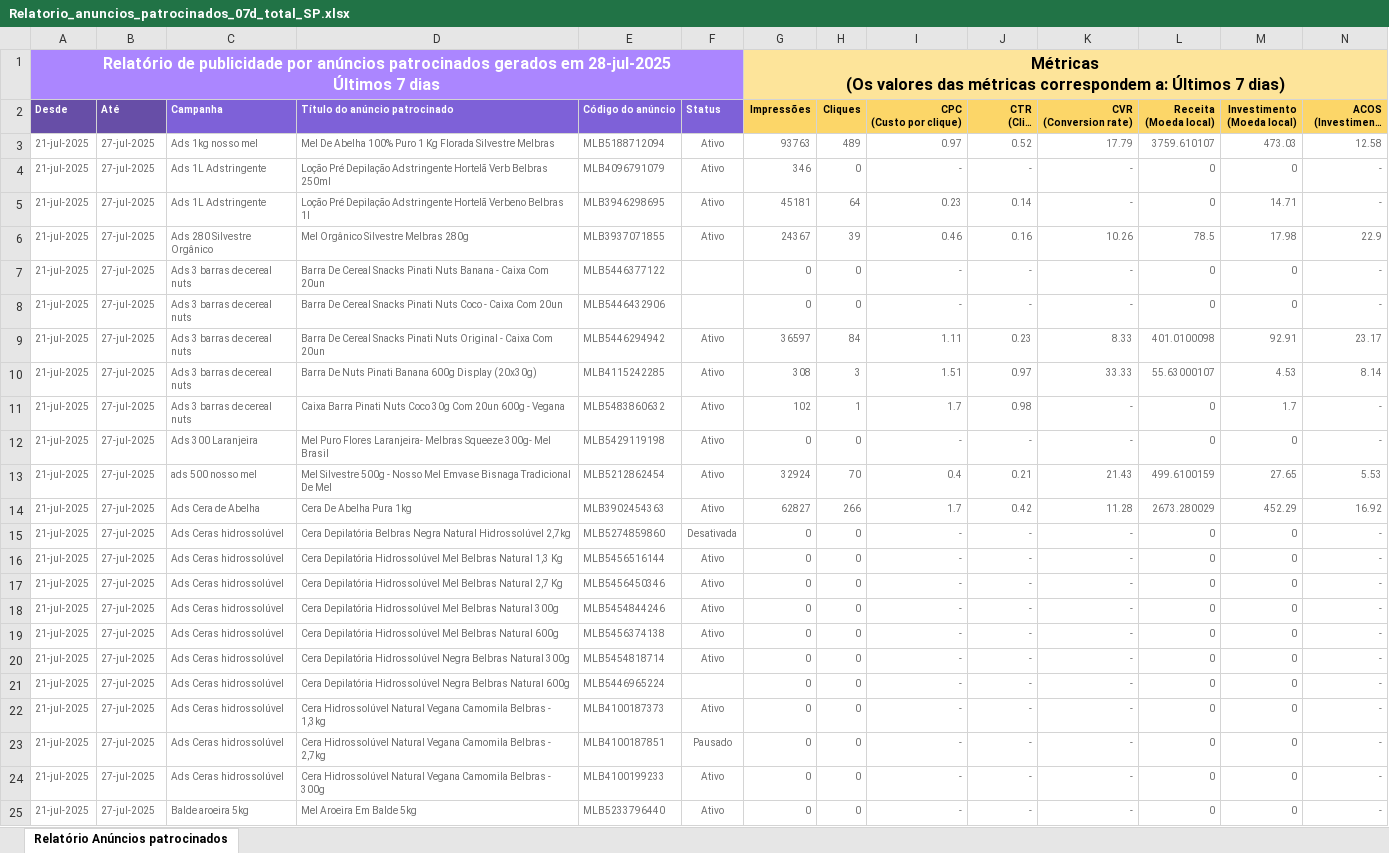
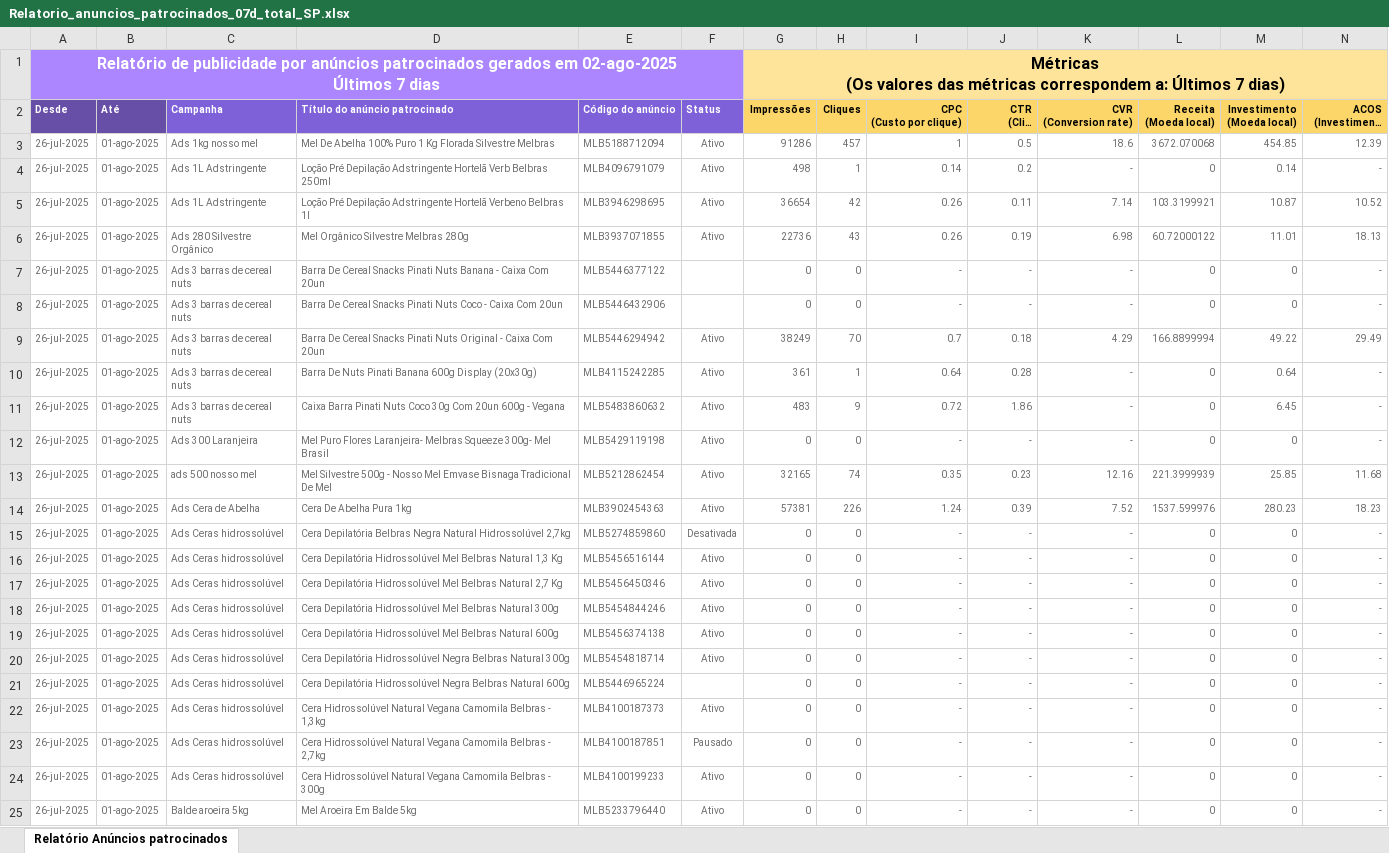
Before and after one commit to DanielDelfim/meli, an Excel workbook: Relatorio_anuncios_patrocinados_07d_total_SP.xlsx, sheet Relatório Anúncios patrocinados, drawn as a sheet; only a part is shown; long unchanged cells end in …; values as stored, in another font and other column widths than the file's, no borders; removed rows and columns are numbered as before the commit, all else as after; rows hold the shown columns only; ↵ is a line break in a cell; the diff covers the shown part only; the diff names each change by its address in the sheet, - before the commit and + after, or states it on an @@ line.

```diff
--- a/Relatorio_anuncios_patrocinados_07d_total_SP.xlsx (sheet Relatório Anúncios patrocinados)
+++ b/Relatorio_anuncios_patrocinados_07d_total_SP.xlsx (sheet Relatório Anúncios patrocinados)
-A1 (Desde): …gerados em 28-jul-2025 ↵ Últimos 7…
+A1 (Desde): …gerados em 02-ago-2025 ↵ Últimos 7…
-row 3: 21-jul-2025 | 27-jul-2025 | Ads 1kg nosso mel | Mel De Abelha 100% Puro 1 Kg Florada Silvestre Melbras | MLB5188712094 | Ativo | 93763 | 489 | 0.97 | 0.52 | 17.79 | 3759.610107 | 473.03 | 12.58
+row 3: 26-jul-2025 | 01-ago-2025 | Ads 1kg nosso mel | Mel De Abelha 100% Puro 1 Kg Florada Silvestre Melbras | MLB5188712094 | Ativo | 91286 | 457 | 1 | 0.5 | 18.6 | 3672.070068 | 454.85 | 12.39
-A4 (Desde): 21-jul-2025
+A4 (Desde): 26-jul-2025
-B4 (Até): 27-jul-2025
+B4 (Até): 01-ago-2025
-G4 (Impressões): 346
+G4 (Impressões): 498
-H4 (Cliques): 0
+H4 (Cliques): 1
-I4 (CPC (Custo por clique)): -
+I4 (CPC (Custo por clique)): 0.14
-J4 (CTR (Click Through Rate)): -
+J4 (CTR (Click Through Rate)): 0.2
-M4 (Investimento (Moeda local)): 0
+M4 (Investimento (Moeda local)): 0.14
-row 5: 21-jul-2025 | 27-jul-2025 | Ads 1L Adstringente | Loção Pré Depilação Adstringente Hortelã Verbeno Belbras 1l | MLB3946298695 | Ativo | 45181 | 64 | 0.23 | 0.14 | - | 0 | 14.71 | -
-row 6: 21-jul-2025 | 27-jul-2025 | Ads 280 Silvestre Orgânico | Mel Orgânico Silvestre Melbras 280g | MLB3937071855 | Ativo | 24367 | 39 | 0.46 | 0.16 | 10.26 | 78.5 | 17.98 | 22.9
+row 5: 26-jul-2025 | 01-ago-2025 | Ads 1L Adstringente | Loção Pré Depilação Adstringente Hortelã Verbeno Belbras 1l | MLB3946298695 | Ativo | 36654 | 42 | 0.26 | 0.11 | 7.14 | 103.3199921 | 10.87 | 10.52
+row 6: 26-jul-2025 | 01-ago-2025 | Ads 280 Silvestre Orgânico | Mel Orgânico Silvestre Melbras 280g | MLB3937071855 | Ativo | 22736 | 43 | 0.26 | 0.19 | 6.98 | 60.72000122 | 11.01 | 18.13
-A7:A8 (Desde): 21-jul-2025
+A7:A8 (Desde): 26-jul-2025
-B7:B8 (Até): 27-jul-2025
+B7:B8 (Até): 01-ago-2025
-row 9: 21-jul-2025 | 27-jul-2025 | Ads 3 barras de cereal nuts | Barra De Cereal Snacks Pinati Nuts Original - Caixa Com 20un | MLB5446294942 | Ativo | 36597 | 84 | 1.11 | 0.23 | 8.33 | 401.0100098 | 92.91 | 23.17
-row 10: 21-jul-2025 | 27-jul-2025 | Ads 3 barras de cereal nuts | Barra De Nuts Pinati Banana 600g Display (20x30g) | MLB4115242285 | Ativo | 308 | 3 | 1.51 | 0.97 | 33.33 | 55.63000107 | 4.53 | 8.14
+row 9: 26-jul-2025 | 01-ago-2025 | Ads 3 barras de cereal nuts | Barra De Cereal Snacks Pinati Nuts Original - Caixa Com 20un | MLB5446294942 | Ativo | 38249 | 70 | 0.7 | 0.18 | 4.29 | 166.8899994 | 49.22 | 29.49
+row 10: 26-jul-2025 | 01-ago-2025 | Ads 3 barras de cereal nuts | Barra De Nuts Pinati Banana 600g Display (20x30g) | MLB4115242285 | Ativo | 361 | 1 | 0.64 | 0.28 | - | 0 | 0.64 | -
-A11:A12 (Desde): 21-jul-2025
+A11:A12 (Desde): 26-jul-2025
-B11:B12 (Até): 27-jul-2025
+B11:B12 (Até): 01-ago-2025
-G11 (Impressões): 102
+G11 (Impressões): 483
-H11 (Cliques): 1
+H11 (Cliques): 9
-I11 (CPC (Custo por clique)): 1.7
+I11 (CPC (Custo por clique)): 0.72
-J11 (CTR (Click Through Rate)): 0.98
+J11 (CTR (Click Through Rate)): 1.86
-M11 (Investimento (Moeda local)): 1.7
+M11 (Investimento (Moeda local)): 6.45
-row 13: 21-jul-2025 | 27-jul-2025 | ads 500 nosso mel | Mel Silvestre 500g - Nosso Mel Emvase Bisnaga Tradicional De Mel | MLB5212862454 | Ativo | 32924 | 70 | 0.4 | 0.21 | 21.43 | 499.6100159 | 27.65 | 5.53
-row 14: 21-jul-2025 | 27-jul-2025 | Ads Cera de Abelha | Cera De Abelha Pura 1kg | MLB3902454363 | Ativo | 62827 | 266 | 1.7 | 0.42 | 11.28 | 2673.280029 | 452.29 | 16.92
+row 13: 26-jul-2025 | 01-ago-2025 | ads 500 nosso mel | Mel Silvestre 500g - Nosso Mel Emvase Bisnaga Tradicional De Mel | MLB5212862454 | Ativo | 32165 | 74 | 0.35 | 0.23 | 12.16 | 221.3999939 | 25.85 | 11.68
+row 14: 26-jul-2025 | 01-ago-2025 | Ads Cera de Abelha | Cera De Abelha Pura 1kg | MLB3902454363 | Ativo | 57381 | 226 | 1.24 | 0.39 | 7.52 | 1537.599976 | 280.23 | 18.23
-A15:A25 (Desde): 21-jul-2025
+A15:A25 (Desde): 26-jul-2025
-B15:B25 (Até): 27-jul-2025
+B15:B25 (Até): 01-ago-2025
```
Also changed, not shown: 2 added rows, 2 removed rows and 49 edited cells elsewhere in this sheet, Relatorio_anuncios_patrocinados_07d_total_MG.xlsx, Relatorio_anuncios_patrocinados_15d_total_MG.xlsx, 26 other files.
